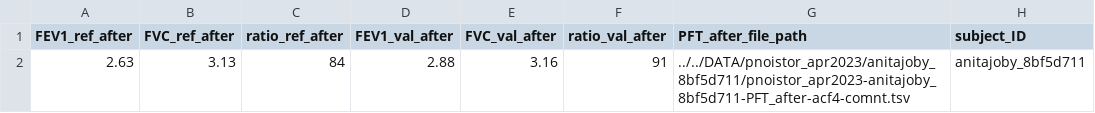
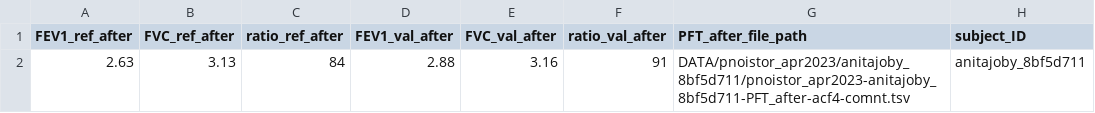
Before and after one commit to vaguebrownfox01/pnoi-anotest, a CSV file: report/all_PFT_after_data.csv, drawn as a sheet.

```diff
--- a/report/all_PFT_after_data.csv
+++ b/report/all_PFT_after_data.csv
@@ -1,2 +1,2 @@
 FEV1_ref_after,FVC_ref_after,ratio_ref_after,FEV1_val_after,FVC_val_after,ratio_val_after,PFT_after_file_path,subject_ID
-2.63,3.13,84,2.88,3.16,91,../../DATA/pnoistor_apr2023/anitajoby_8bf5d711/pnoistor_apr2023-anitajoby_8bf5d711-PFT_after-acf4-comnt.tsv,anitajoby_8bf5d711
+2.63,3.13,84,2.88,3.16,91,DATA/pnoistor_apr2023/anitajoby_8bf5d711/pnoistor_apr2023-anitajoby_8bf5d711-PFT_after-acf4-comnt.tsv,anitajoby_8bf5d711
```
Also changed, not shown: report/all_META_data.csv, report/all_PFT_before_data.csv, 5 other files.
